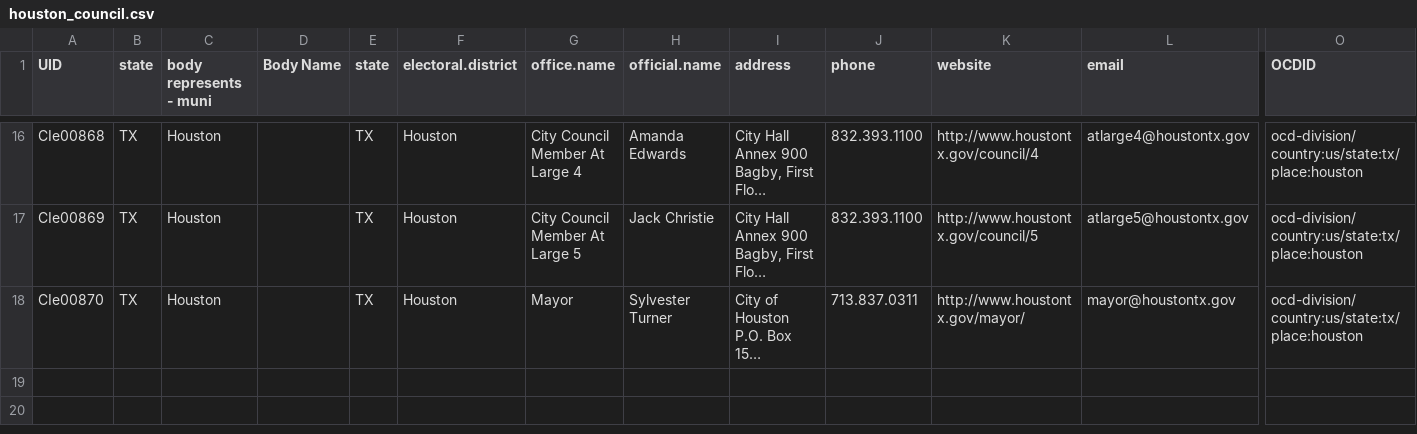
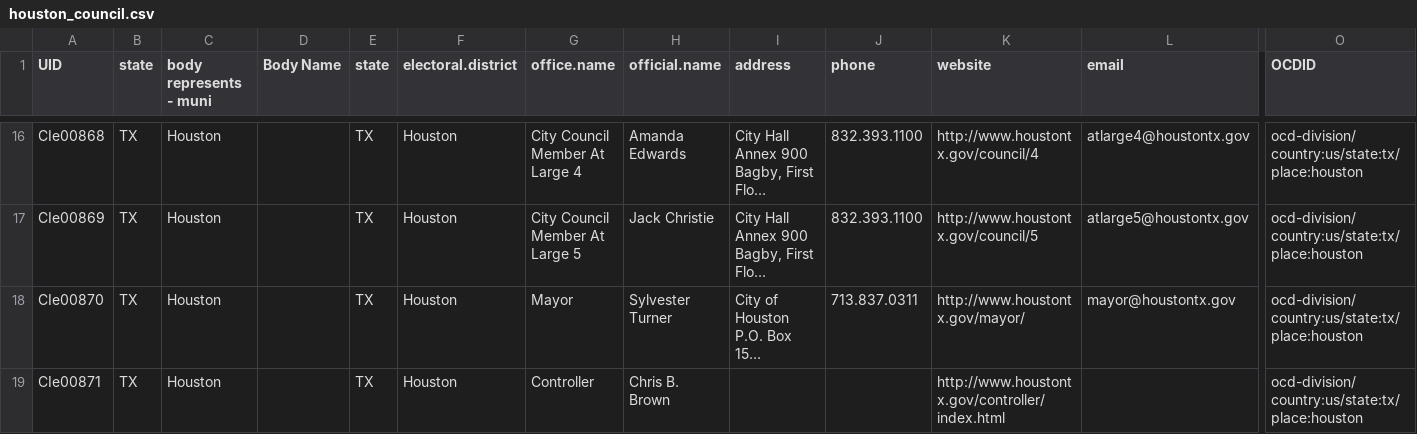
Before and after one commit to sarahberlin/city-council-scraper, a CSV file: houston_council.csv, drawn as a sheet; only a part is shown, gaps mark what is left out; long unchanged cells end in …; rows hold the shown columns only; the diff names each change by its address in the sheet, - before the commit and + after, or states it on an @@ line.

```diff
--- a/houston_council.csv
+++ b/houston_council.csv
+row 19: CIe00871 | TX | Houston |  | TX | Houston | Controller | Chris B. Brown |  |  | http://www.houstontx.gov/controller/index.html |  | ocd-division/country:us/state:tx/place:houston
```
Also changed, not shown: dallas_council.csv, jacksonville_council.csv, 21 other files.
